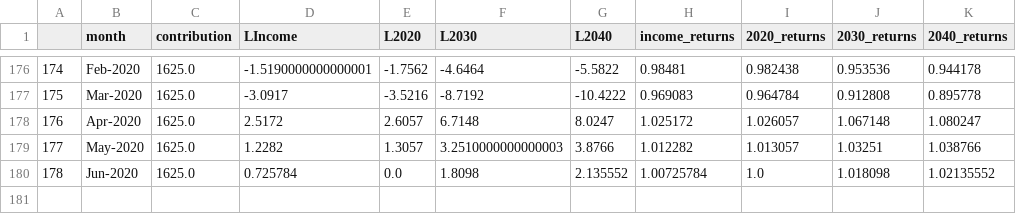
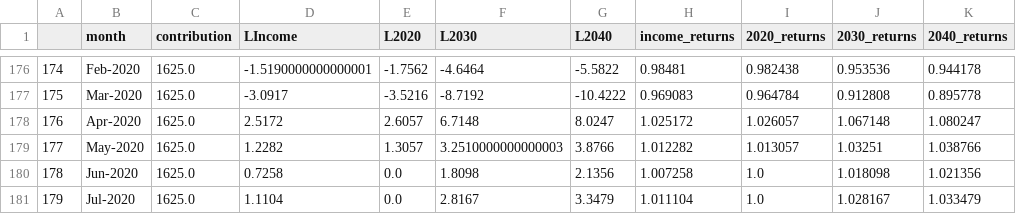
Before and after one commit to TSPstrategies/TSPstats, a CSV file: TSP_Fund_Returns/l_funds_monthly_returns.csv, drawn as a sheet; only a part is shown, gaps mark what is left out.

```diff
--- a/TSP_Fund_Returns/l_funds_monthly_returns.csv
+++ b/TSP_Fund_Returns/l_funds_monthly_returns.csv
@@ -179,2 +179,3 @@
 177,May-2020,1625.0,1.2282,1.3057,3.2510000000000003,3.8766,1.012282,1.013057,1.03251,1.038766
-178,Jun-2020,1625.0,0.725784,0.0,1.8098,2.135552,1.00725784,1.0,1.018098,1.02135552
+178,Jun-2020,1625.0,0.7258,0.0,1.8098,2.1356,1.007258,1.0,1.018098,1.021356
+179,Jul-2020,1625.0,1.1104,0.0,2.8167,3.3479,1.011104,1.0,1.028167,1.033479
```
Also changed, not shown: TSP_Fund_Returns/gcf_funds_monthly_returns.csv, TSP_Fund_Returns/gcf_funds_total_returns.csv, 8 other files.
